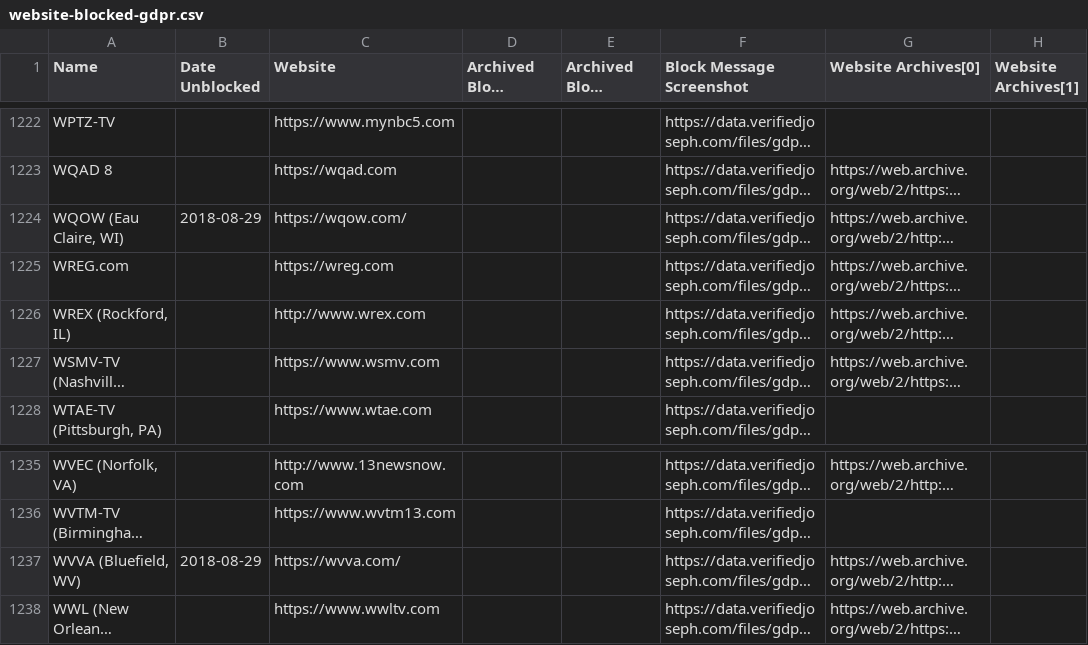
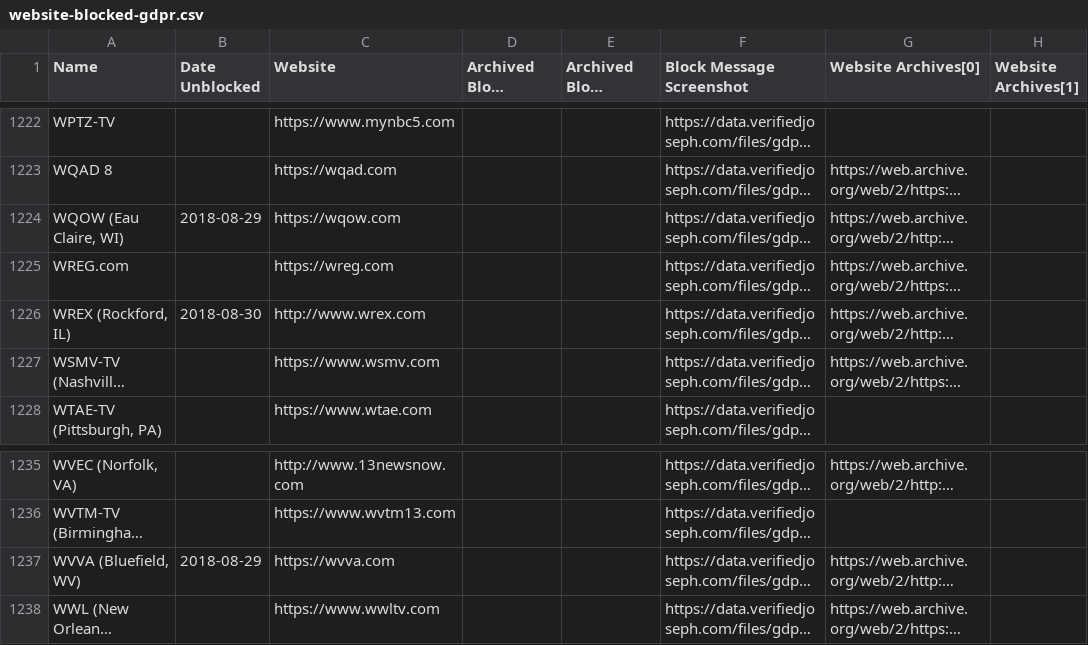
Before and after one commit to VerifiedJoseph/data.verifiedjoseph.com, a CSV file: website-blocked-gdpr.csv, drawn as a sheet; only a part is shown, gaps mark what is left out; long unchanged cells end in …; the diff names each change by its address in the sheet, - before the commit and + after, or states it on an @@ line.

Commit message:
Add unblock date for wrex.com

```diff
--- a/website-blocked-gdpr.csv
+++ b/website-blocked-gdpr.csv
-C1224 (Website): https://wqow.com/
+C1224 (Website): https://wqow.com
-B1226 (Date Unblocked): (empty)
+B1226 (Date Unblocked): 2018-08-30
-C1237 (Website): https://wvva.com/
+C1237 (Website): https://wvva.com
```
